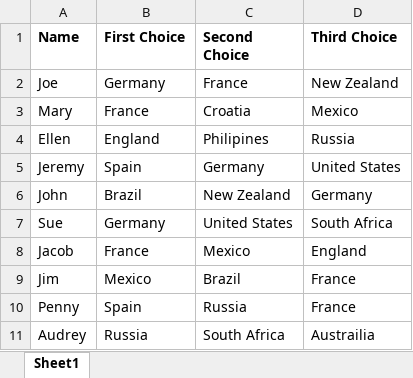
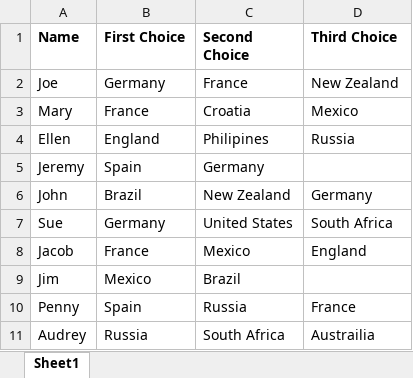
Before and after one commit to robsiegwart/student-topic-assigner, an Excel workbook: Sample Data.xlsx, sheet Sheet1, drawn as a sheet; values as stored, in another font and other column widths than the file's, no borders; the diff names each change by its address in the sheet, - before the commit and + after, or states it on an @@ line.

Commit message:
Update README and Sample Data.xlsx

```diff
--- a/Sample Data.xlsx (sheet Sheet1)
+++ b/Sample Data.xlsx (sheet Sheet1)
-D5 (Third Choice): United States
+D5 (Third Choice): (empty)
-D9 (Third Choice): France
+D9 (Third Choice): (empty)
```
Also changed, not shown: 1 other file.
